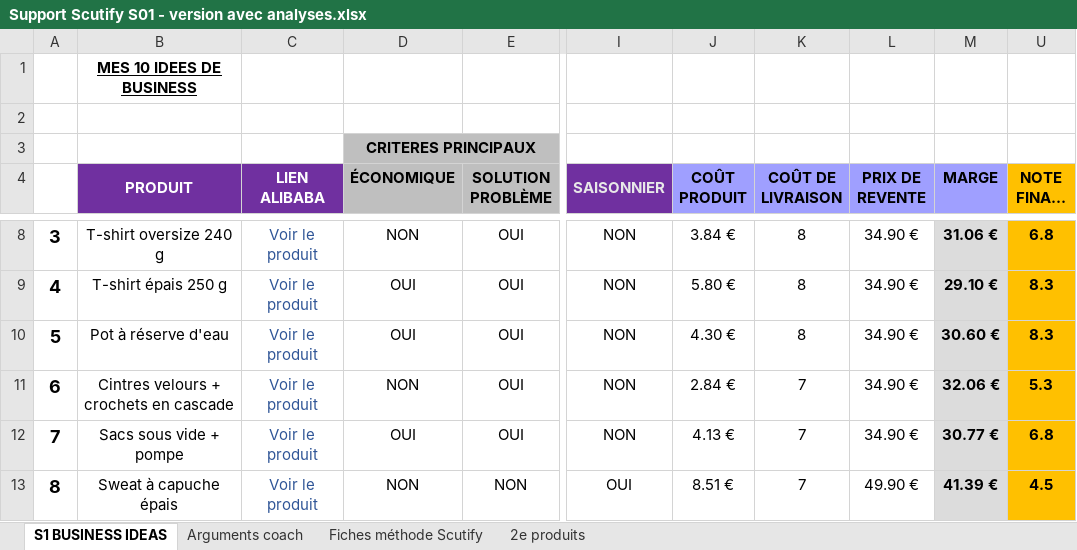
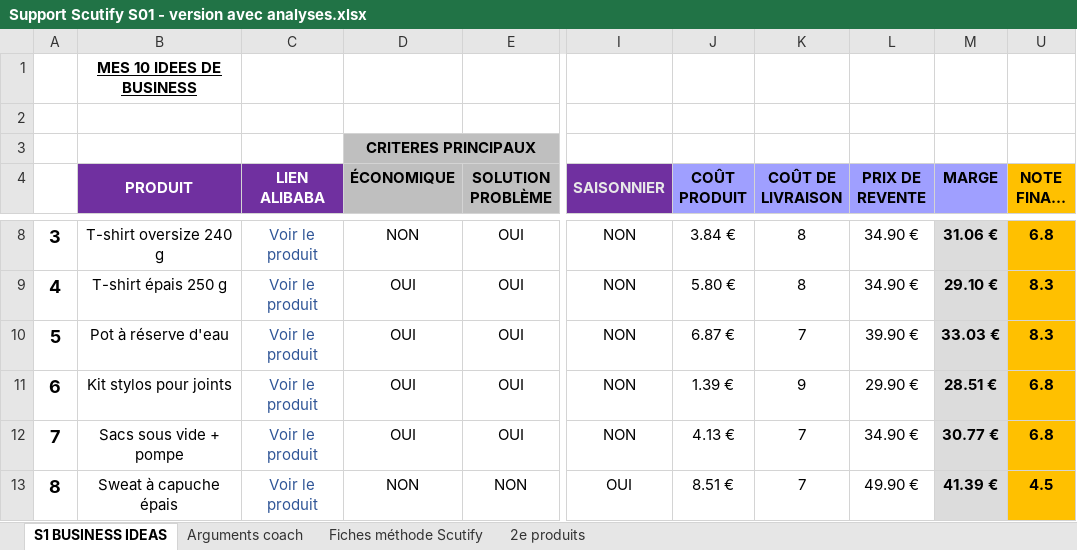
Before and after one commit to jgnrpgn9hd-cmd/Jimy, an Excel workbook: scutify/Support Scutify S01 - version avec analyses.xlsx, sheet S1 BUSINESS IDEAS, drawn as a sheet; only a part is shown, gaps mark what is left out; long unchanged cells end in …; values as stored, in another font and other column widths than the file's, no borders; the diff names each change by its address in the sheet, - before the commit and + after, or states it on an @@ line.

```diff
--- a/scutify/Support Scutify S01 - version avec analyses.xlsx (sheet S1 BUSINESS IDEAS)
+++ b/scutify/Support Scutify S01 - version avec analyses.xlsx (sheet S1 BUSINESS IDEAS)
-J10 (COÛT PRODUIT): 4.30 €
+J10 (COÛT PRODUIT): 6.87 €
-K10 (COÛT DE LIVRAISON): 8
+K10 (COÛT DE LIVRAISON): 7
-L10 (PRIX DE REVENTE): 34.90 €
+L10 (PRIX DE REVENTE): 39.90 €
-M10 (MARGE): 30.60 €
+M10 (MARGE): 33.03 €
-B11 (PRODUIT): Cintres velours + crochets en cascade
+B11 (PRODUIT): Kit stylos pour joints
-D11 (ÉCONOMIQUE): NON
+D11 (ÉCONOMIQUE): OUI
-J11 (COÛT PRODUIT): 2.84 €
+J11 (COÛT PRODUIT): 1.39 €
-K11 (COÛT DE LIVRAISON): 7
+K11 (COÛT DE LIVRAISON): 9
-L11 (PRIX DE REVENTE): 34.90 €
+L11 (PRIX DE REVENTE): 29.90 €
-M11 (MARGE): 32.06 €
+M11 (MARGE): 28.51 €
-U11 (NOTE FINALE /10): 5.3
+U11 (NOTE FINALE /10): 6.8
```
Also changed, not shown: sheet Fiches méthode Scutify, sheet 2e produits, sheet Arguments coach, hidden cells, scutify/Support Scutify S01_Tableau recherche 10 idées de business.xlsx, 6 other files.
